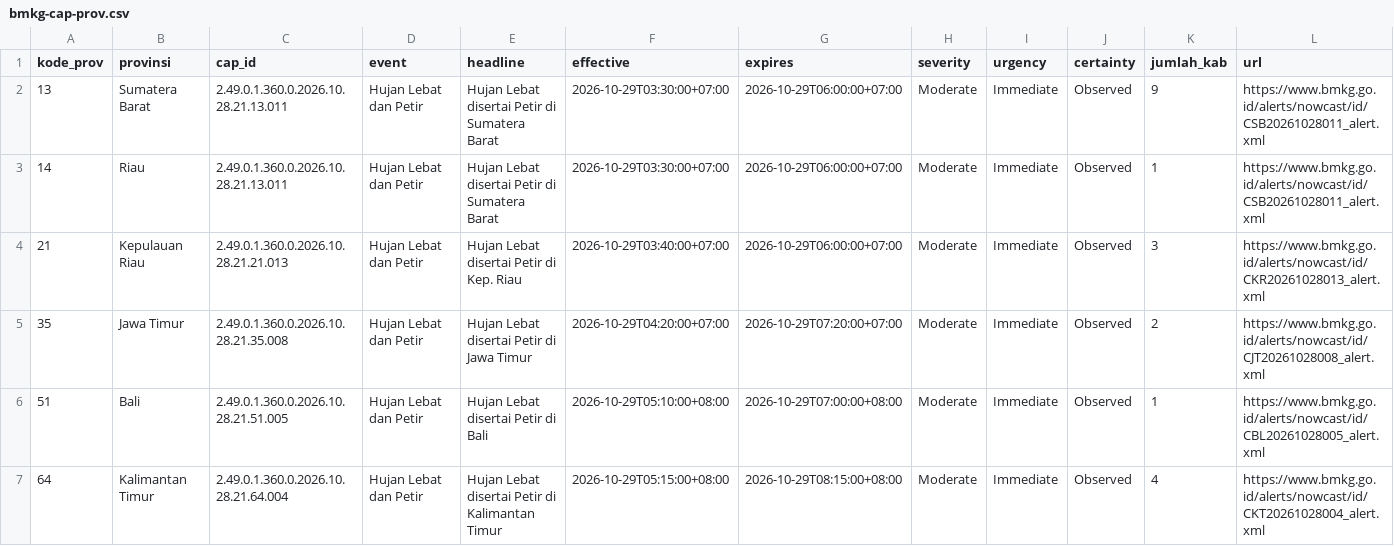
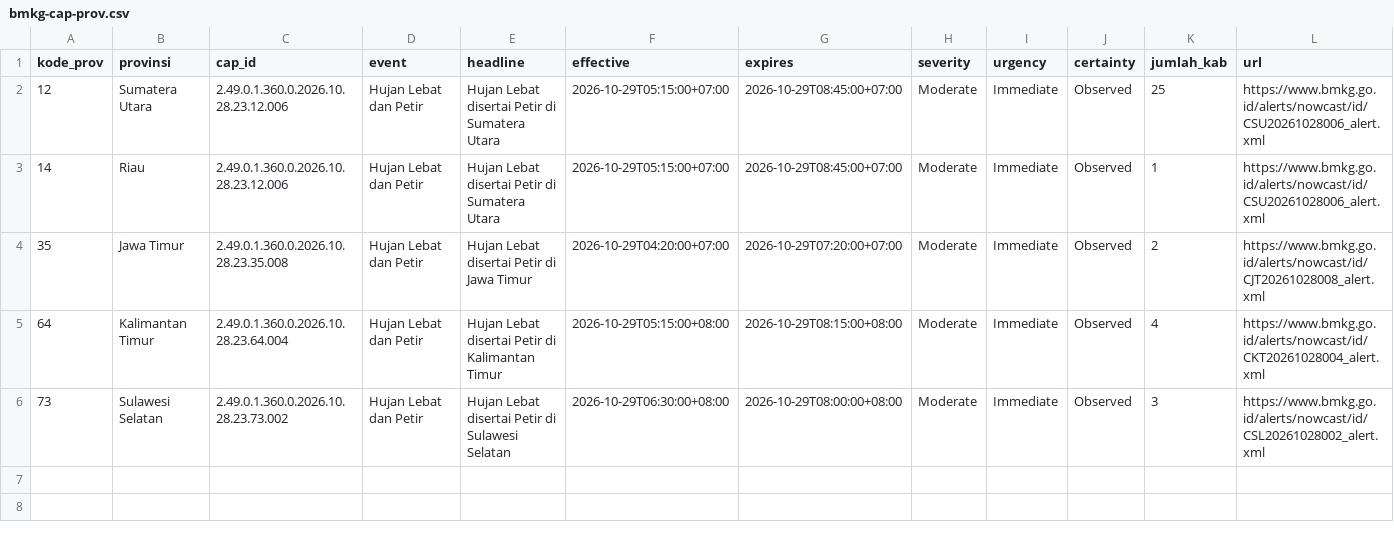
Before and after one commit to pantau-bencana/karhutla-dashboard, a CSV file: data/live/bmkg-cap-prov.csv, drawn as a sheet.

```diff
--- a/data/live/bmkg-cap-prov.csv
+++ b/data/live/bmkg-cap-prov.csv
@@ -1,7 +1,6 @@
 kode_prov,provinsi,cap_id,event,headline,effective,expires,severity,urgency,certainty,jumlah_kab,url
-13,Sumatera Barat,2.49.0.1.360.0.2026.10.28.21.13.011,Hujan Lebat dan Petir,Hujan Lebat disertai Petir di Sumatera Barat,2026-10-29T03:30:00+07:00,2026-10-29T06:00:00+07:00,Moderate,Immediate,Observed,9,https://www.bmkg.go.id/alerts/nowcast/id/CSB20261028011_alert.xml
-14,Riau,2.49.0.1.360.0.2026.10.28.21.13.011,Hujan Lebat dan Petir,Hujan Lebat disertai Petir di Sumatera Barat,2026-10-29T03:30:00+07:00,2026-10-29T06:00:00+07:00,Moderate,Immediate,Observed,1,https://www.bmkg.go.id/alerts/nowcast/id/CSB20261028011_alert.xml
-21,Kepulauan Riau,2.49.0.1.360.0.2026.10.28.21.21.013,Hujan Lebat dan Petir,Hujan Lebat disertai Petir di Kep. Riau,2026-10-29T03:40:00+07:00,2026-10-29T06:00:00+07:00,Moderate,Immediate,Observed,3,https://www.bmkg.go.id/alerts/nowcast/id/CKR20261028013_alert.xml
-35,Jawa Timur,2.49.0.1.360.0.2026.10.28.21.35.008,Hujan Lebat dan Petir,Hujan Lebat disertai Petir di Jawa Timur,2026-10-29T04:20:00+07:00,2026-10-29T07:20:00+07:00,Moderate,Immediate,Observed,2,https://www.bmkg.go.id/alerts/nowcast/id/CJT20261028008_alert.xml
-51,Bali,2.49.0.1.360.0.2026.10.28.21.51.005,Hujan Lebat dan Petir,Hujan Lebat disertai Petir di Bali,2026-10-29T05:10:00+08:00,2026-10-29T07:00:00+08:00,Moderate,Immediate,Observed,1,https://www.bmkg.go.id/alerts/nowcast/id/CBL20261028005_alert.xml
-64,Kalimantan Timur,2.49.0.1.360.0.2026.10.28.21.64.004,Hujan Lebat dan Petir,Hujan Lebat disertai Petir di Kalimantan Timur,2026-10-29T05:15:00+08:00,2026-10-29T08:15:00+08:00,Moderate,Immediate,Observed,4,https://www.bmkg.go.id/alerts/nowcast/id/CKT20261028004_alert.xml
+12,Sumatera Utara,2.49.0.1.360.0.2026.10.28.23.12.006,Hujan Lebat dan Petir,Hujan Lebat disertai Petir di Sumatera Utara,2026-10-29T05:15:00+07:00,2026-10-29T08:45:00+07:00,Moderate,Immediate,Observed,25,https://www.bmkg.go.id/alerts/nowcast/id/CSU20261028006_alert.xml
+14,Riau,2.49.0.1.360.0.2026.10.28.23.12.006,Hujan Lebat dan Petir,Hujan Lebat disertai Petir di Sumatera Utara,2026-10-29T05:15:00+07:00,2026-10-29T08:45:00+07:00,Moderate,Immediate,Observed,1,https://www.bmkg.go.id/alerts/nowcast/id/CSU20261028006_alert.xml
+35,Jawa Timur,2.49.0.1.360.0.2026.10.28.23.35.008,Hujan Lebat dan Petir,Hujan Lebat disertai Petir di Jawa Timur,2026-10-29T04:20:00+07:00,2026-10-29T07:20:00+07:00,Moderate,Immediate,Observed,2,https://www.bmkg.go.id/alerts/nowcast/id/CJT20261028008_alert.xml
+64,Kalimantan Timur,2.49.0.1.360.0.2026.10.28.23.64.004,Hujan Lebat dan Petir,Hujan Lebat disertai Petir di Kalimantan Timur,2026-10-29T05:15:00+08:00,2026-10-29T08:15:00+08:00,Moderate,Immediate,Observed,4,https://www.bmkg.go.id/alerts/nowcast/id/CKT20261028004_alert.xml
+73,Sulawesi Selatan,2.49.0.1.360.0.2026.10.28.23.73.002,Hujan Lebat dan Petir,Hujan Lebat disertai Petir di Sulawesi Selatan,2026-10-29T06:30:00+08:00,2026-10-29T08:00:00+08:00,Moderate,Immediate,Observed,3,https://www.bmkg.go.id/alerts/nowcast/id/CSL20261028002_alert.xml
```
Also changed, not shown: 5 other files.
